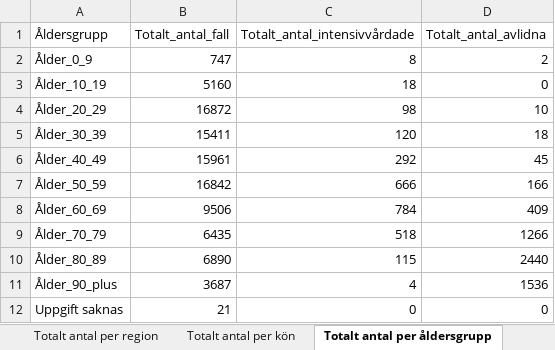
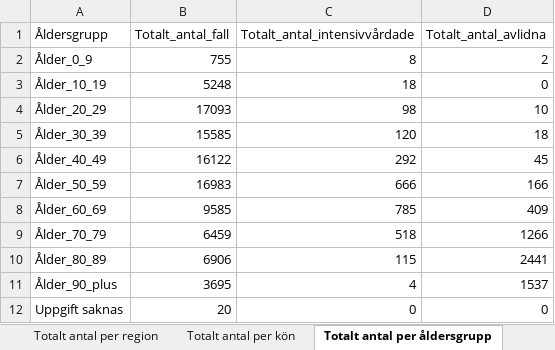
Before and after one commit to adamaltmejd/sse_cern, an Excel workbook: data/FHM/FHM_latest.xlsx, sheet Totalt antal per åldersgrupp, drawn as a sheet; values as stored, in another font and other column widths than the file's, no borders; the diff names each change by its address in the sheet, - before the commit and + after, or states it on an @@ line.

```diff
--- a/data/FHM/FHM_latest.xlsx (sheet Totalt antal per åldersgrupp)
+++ b/data/FHM/FHM_latest.xlsx (sheet Totalt antal per åldersgrupp)
-B2 (Totalt_antal_fall): 747
+B2 (Totalt_antal_fall): 755
-B3 (Totalt_antal_fall): 5160
+B3 (Totalt_antal_fall): 5248
-B4 (Totalt_antal_fall): 16872
+B4 (Totalt_antal_fall): 17093
-B5 (Totalt_antal_fall): 15411
+B5 (Totalt_antal_fall): 15585
-B6 (Totalt_antal_fall): 15961
+B6 (Totalt_antal_fall): 16122
-B7 (Totalt_antal_fall): 16842
+B7 (Totalt_antal_fall): 16983
-B8 (Totalt_antal_fall): 9506
+B8 (Totalt_antal_fall): 9585
-C8 (Totalt_antal_intensivvårdade): 784
+C8 (Totalt_antal_intensivvårdade): 785
-B9 (Totalt_antal_fall): 6435
+B9 (Totalt_antal_fall): 6459
-B10 (Totalt_antal_fall): 6890
+B10 (Totalt_antal_fall): 6906
-D10 (Totalt_antal_avlidna): 2440
+D10 (Totalt_antal_avlidna): 2441
-B11 (Totalt_antal_fall): 3687
+B11 (Totalt_antal_fall): 3695
-D11 (Totalt_antal_avlidna): 1536
+D11 (Totalt_antal_avlidna): 1537
-B12 (Totalt_antal_fall): 21
+B12 (Totalt_antal_fall): 20
```
Also changed, not shown: sheet Totalt antal per region, sheet Antal per dag region, sheet Totalt antal per kön, sheet Antal avlidna per dag, sheet Antal intensivvårdade per dag, other sheet tabs, 3 other files.
